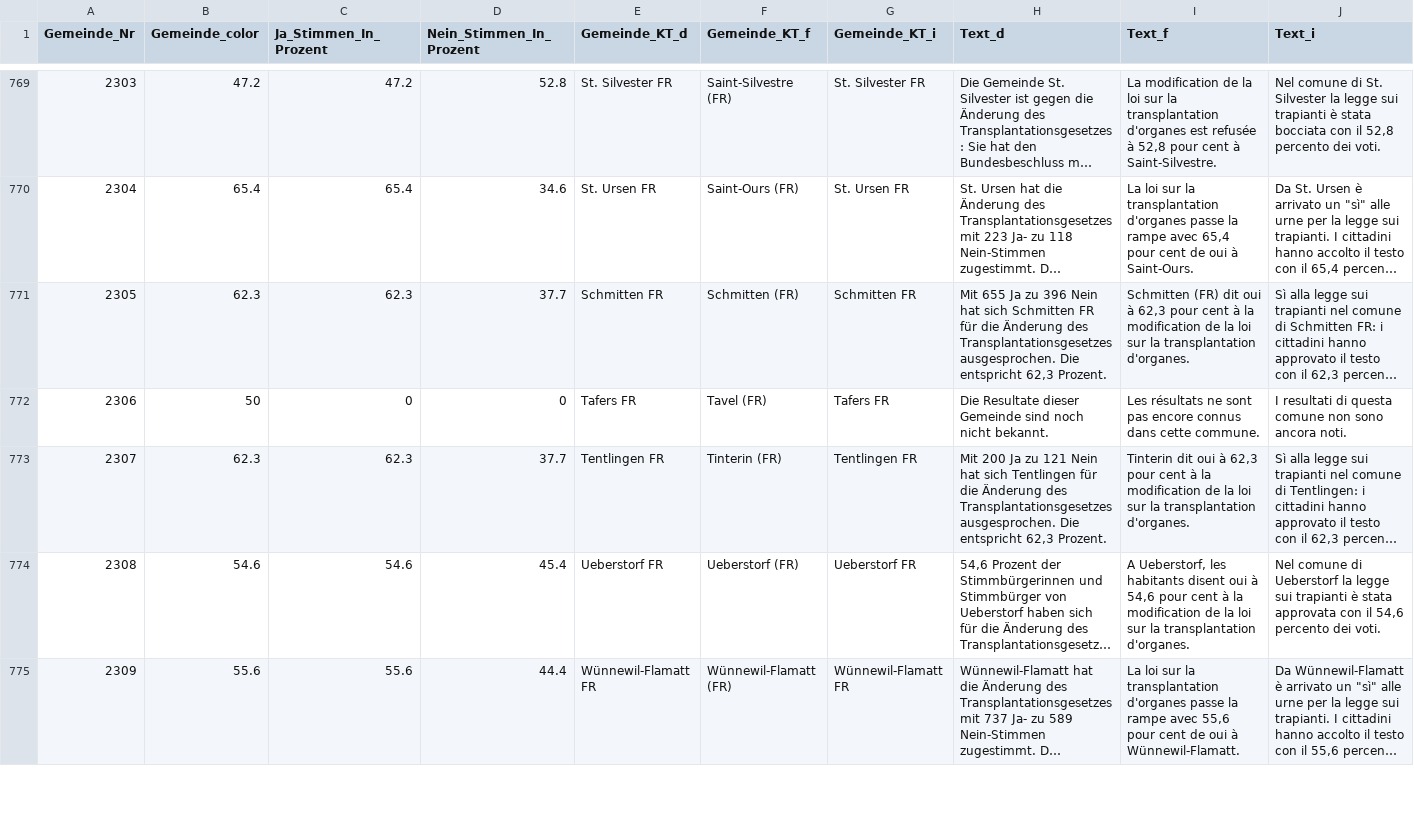
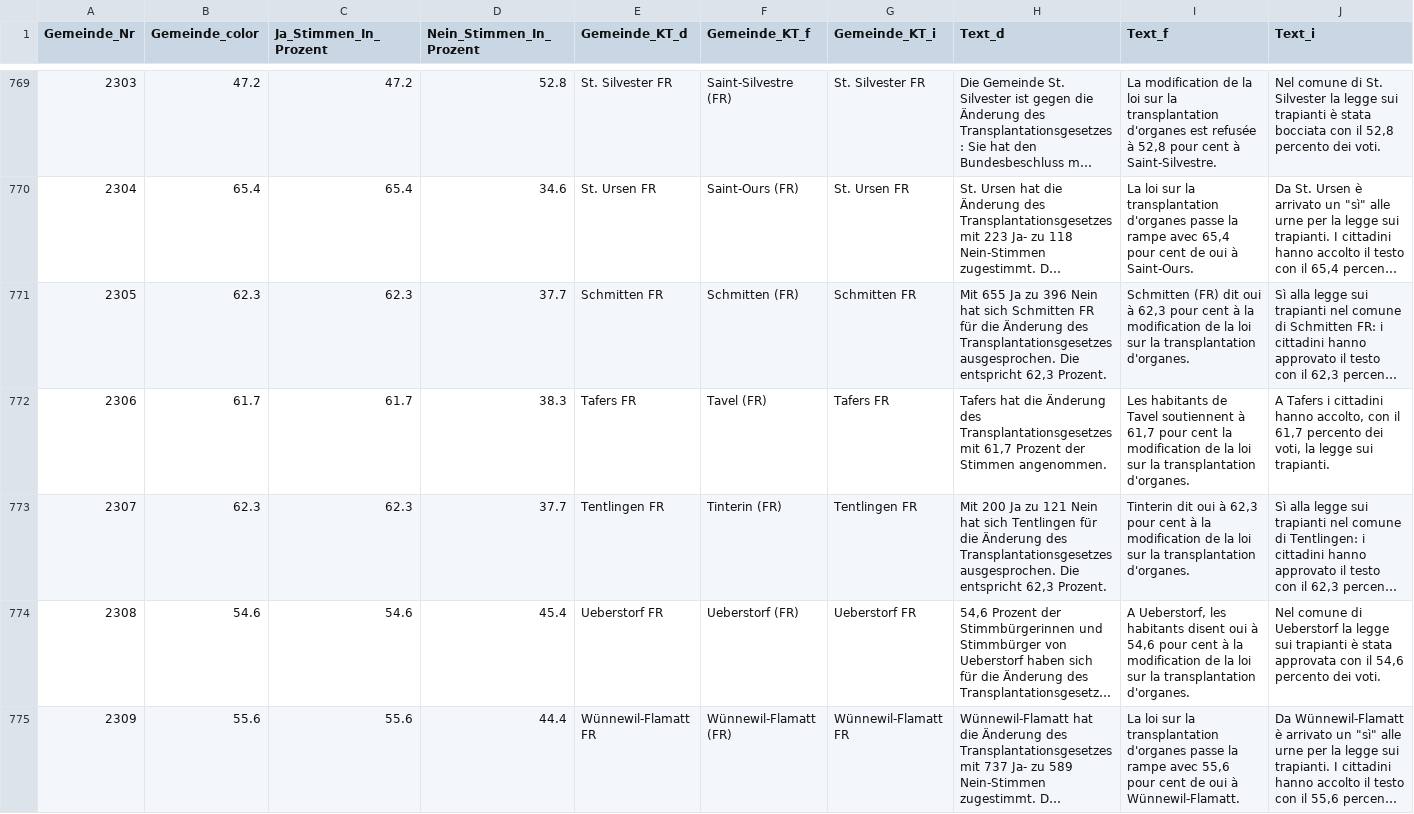
Before and after one commit to awp-finanznachrichten/lena_mai2022, a CSV file: Output/Transplantation_dw.csv, drawn as a sheet; only a part is shown, gaps mark what is left out; long unchanged cells end in …; the diff covers the shown part only; the diff names each change by its address in the sheet, - before the commit and + after, or states it on an @@ line.

```diff
--- a/Output/Transplantation_dw.csv
+++ b/Output/Transplantation_dw.csv
-B772 (Gemeinde_color): 50
+B772 (Gemeinde_color): 61.7
-C772 (Ja_Stimmen_In_Prozent): 0
+C772 (Ja_Stimmen_In_Prozent): 61.7
-D772 (Nein_Stimmen_In_Prozent): 0
+D772 (Nein_Stimmen_In_Prozent): 38.3
-H772 (Text_d): Die Resultate dieser Gemeinde sind noch nicht bekannt.
+H772 (Text_d): Tafers hat die Änderung des Transplantationsgesetzes mit 61,7 Prozent der Stimmen angenommen.
-I772 (Text_f): Les résultats ne sont pas encore connus dans cette commune.
+I772 (Text_f): Les habitants de Tavel soutiennent à 61,7 pour cent la modification de la loi sur la transplantation d'organes.
-J772 (Text_i): I resultati di questa comune non sono ancora noti.
+J772 (Text_i): A Tafers i cittadini hanno accolto, con il 61,7 percento dei voti, la legge sui trapianti.
```
Also changed, not shown: 42 edited cells elsewhere in this file, Output/Datenfeed_NAU.csv, Output/Film_all_data.csv, 10 other files.
